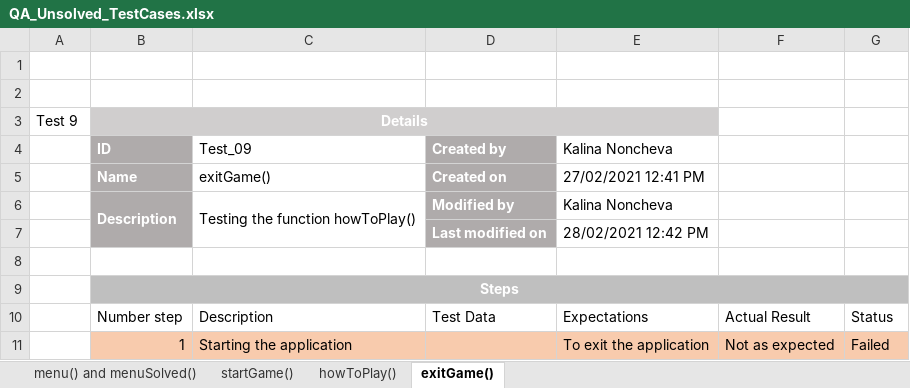
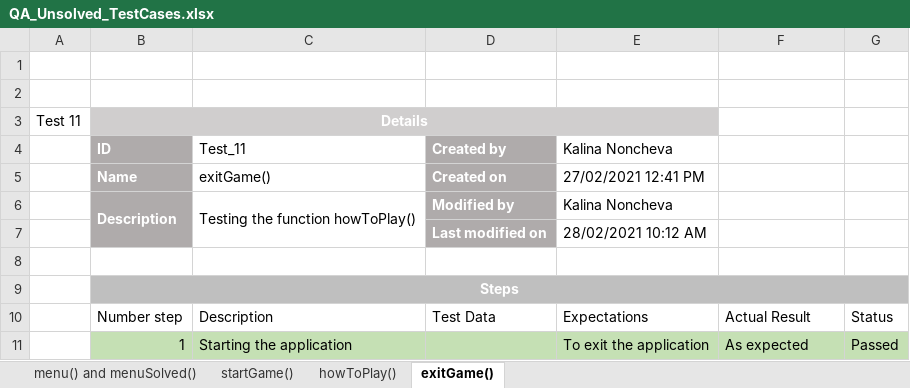
Before and after one commit to KIIvanova19/Unsolved-Strings-Project, an Excel workbook: QA Documents/QA_Unsolved_TestCases.xlsx, sheet exitGame(), drawn as a sheet; values as stored, in another font and other column widths than the file's, no borders; table styles not drawn; the diff names each change by its address in the sheet, - before the commit and + after, or states it on an @@ line.

Commit message:
Finish QA test cases

```diff
--- a/QA Documents/QA_Unsolved_TestCases.xlsx (sheet exitGame())
+++ b/QA Documents/QA_Unsolved_TestCases.xlsx (sheet exitGame())
-A3: Test 9
+A3: Test 11
-C4: Test_09
+C4: Test_11
-E7: 28/02/2021 12:42 PM
+E7: 28/02/2021 10:12 AM
-B11:G11 fill: #F8CBAD
+B11:G11 fill: #C5E0B4
-F11: Not as expected
+F11: As expected
-G11: Failed
+G11: Passed
```
Also changed, not shown: sheet startGame(), sheet menu() and menuSolved(), sheet howToPlay().
